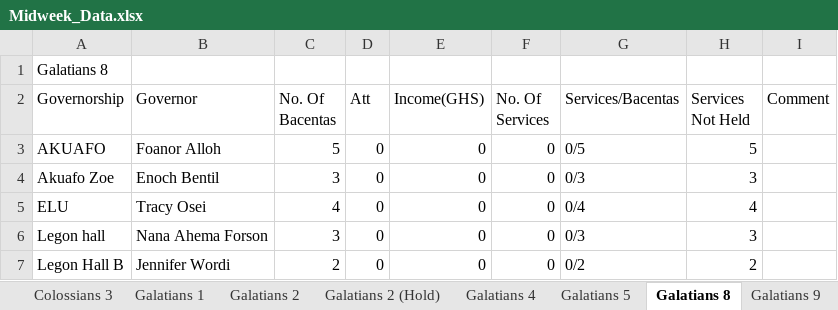
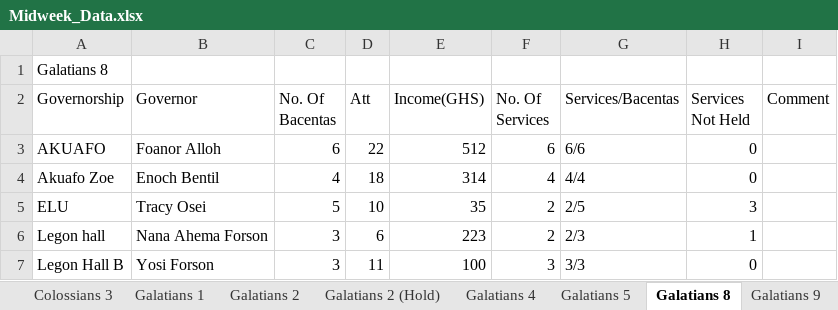
Before and after one commit to dabick14/midweekdata, an Excel workbook: Midweek_Data.xlsx, sheet Galatians 8, drawn as a sheet; only a part is shown; values as stored, in another font and other column widths than the file's, no borders; the diff covers the shown part only; the diff names each change by its address in the sheet, - before the commit and + after, or states it on an @@ line.

```diff
--- a/Midweek_Data.xlsx (sheet Galatians 8)
+++ b/Midweek_Data.xlsx (sheet Galatians 8)
-C3 (No. Of Bacentas): 5
+C3 (No. Of Bacentas): 6
-D3 (Att): 0
+D3 (Att): 22
-E3 (Income(GHS)): 0
+E3 (Income(GHS)): 512
-F3 (No. Of Services): 0
+F3 (No. Of Services): 6
-G3 (Services/Bacentas): 0/5
+G3 (Services/Bacentas): 6/6
-H3 (Services Not Held): 5
+H3 (Services Not Held): 0
-C4 (No. Of Bacentas): 3
+C4 (No. Of Bacentas): 4
-D4 (Att): 0
+D4 (Att): 18
-E4 (Income(GHS)): 0
+E4 (Income(GHS)): 314
-F4 (No. Of Services): 0
+F4 (No. Of Services): 4
-G4 (Services/Bacentas): 0/3
+G4 (Services/Bacentas): 4/4
-H4 (Services Not Held): 3
+H4 (Services Not Held): 0
-C5 (No. Of Bacentas): 4
+C5 (No. Of Bacentas): 5
-D5 (Att): 0
+D5 (Att): 10
-E5 (Income(GHS)): 0
+E5 (Income(GHS)): 35
-F5:F6 (No. Of Services): 0
+F5:F6 (No. Of Services): 2
-G5 (Services/Bacentas): 0/4
+G5 (Services/Bacentas): 2/5
-H5 (Services Not Held): 4
+H5 (Services Not Held): 3
-D6 (Att): 0
+D6 (Att): 6
-E6 (Income(GHS)): 0
+E6 (Income(GHS)): 223
-G6 (Services/Bacentas): 0/3
+G6 (Services/Bacentas): 2/3
-H6 (Services Not Held): 3
+H6 (Services Not Held): 1
-B7 (Governor): Jennifer Wordi
+B7 (Governor): Yosi Forson
-C7 (No. Of Bacentas): 2
+C7 (No. Of Bacentas): 3
-D7 (Att): 0
+D7 (Att): 11
-E7 (Income(GHS)): 0
+E7 (Income(GHS)): 100
-F7 (No. Of Services): 0
+F7 (No. Of Services): 3
-G7 (Services/Bacentas): 0/2
+G7 (Services/Bacentas): 3/3
-H7 (Services Not Held): 2
+H7 (Services Not Held): 0
```
Also changed, not shown: 12 edited cells elsewhere in this sheet, sheet Galatians 2, sheet Galatians 5, sheet Galatians 9, sheet Colossians 1, sheet Summary, sheet Colossians 2, 3 more sheets.
